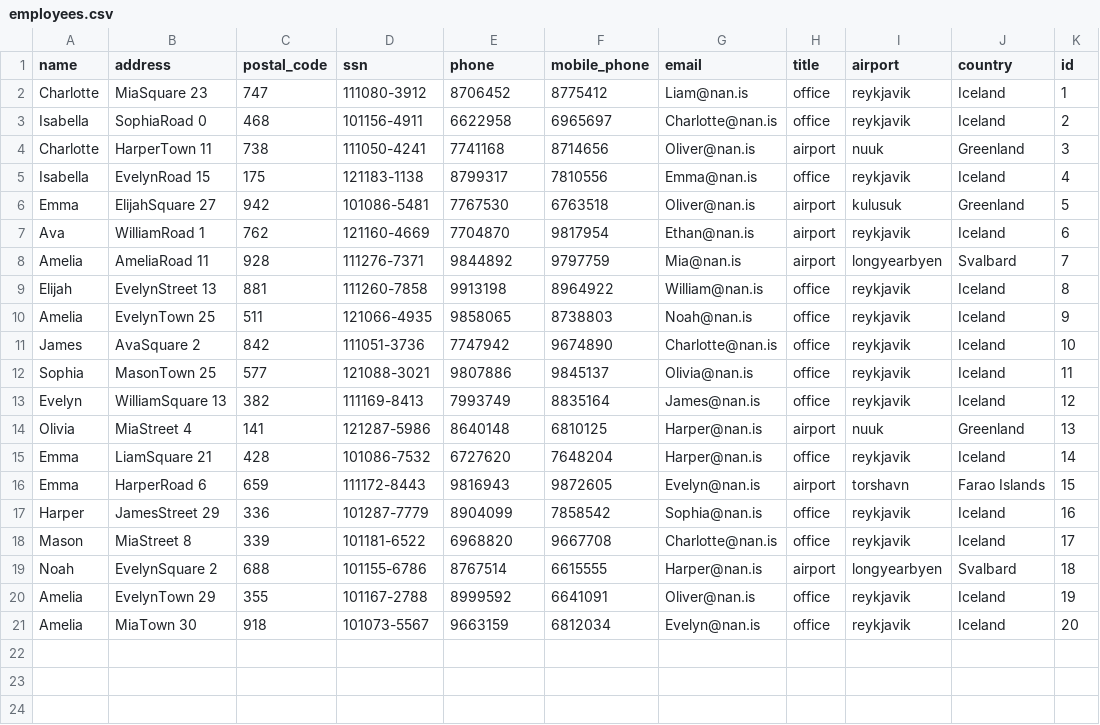
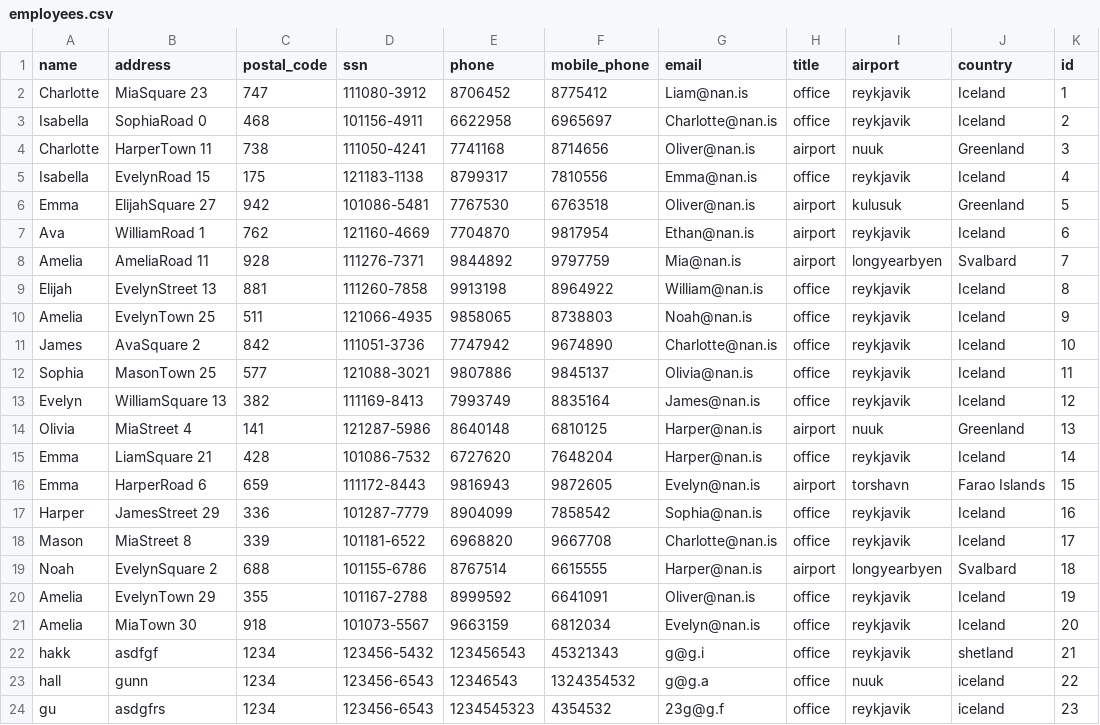
Before and after one commit to stebbilax/-VLN1-2020-H23, a CSV file: src/Data/data/employees.csv, drawn as a sheet.

```diff
--- a/src/Data/data/employees.csv
+++ b/src/Data/data/employees.csv
@@ -21 +21,4 @@ Amelia,EvelynTown 29,355,101167-2788,8999592,6641091,Oliver@nan.is,office,reykja
 Amelia,MiaTown 30,918,101073-5567,9663159,6812034,Evelyn@nan.is,office,reykjavik,Iceland,20
+hakk,asdfgf,1234,123456-5432,123456543,45321343,g@g.i,office,reykjavik,shetland,21
+hall,gunn,1234,123456-6543,12346543,1324354532,g@g.a,office,nuuk,iceland,22
+gu,asdgfrs,1234,123456-6543,1234545323,4354532,23g@g.f,office,reykjavik,iceland,23
```
Also changed, not shown: 2 other files.
